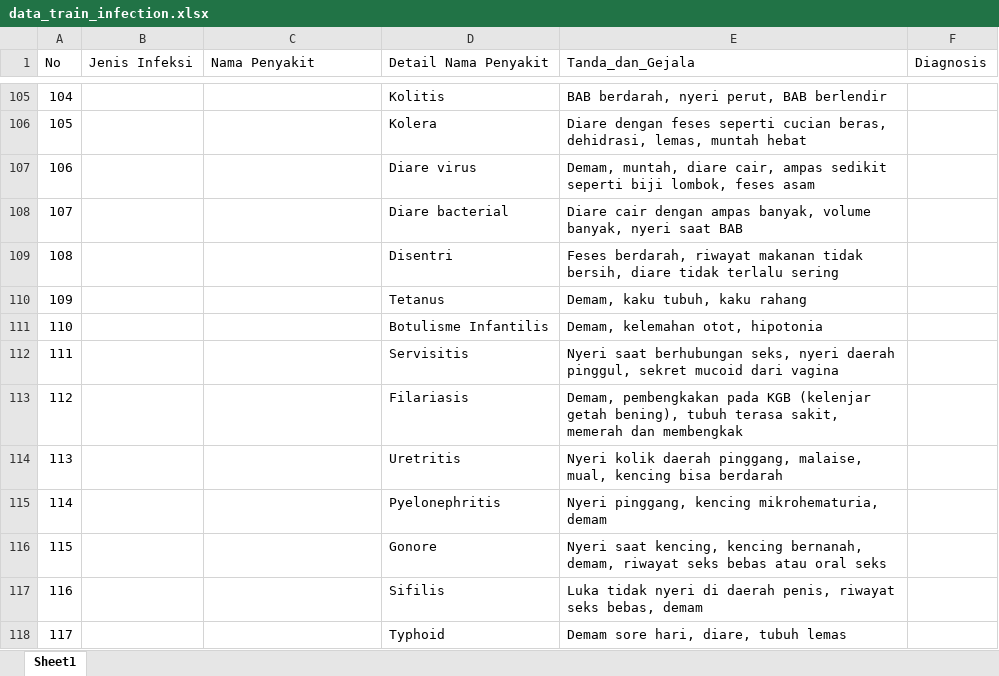
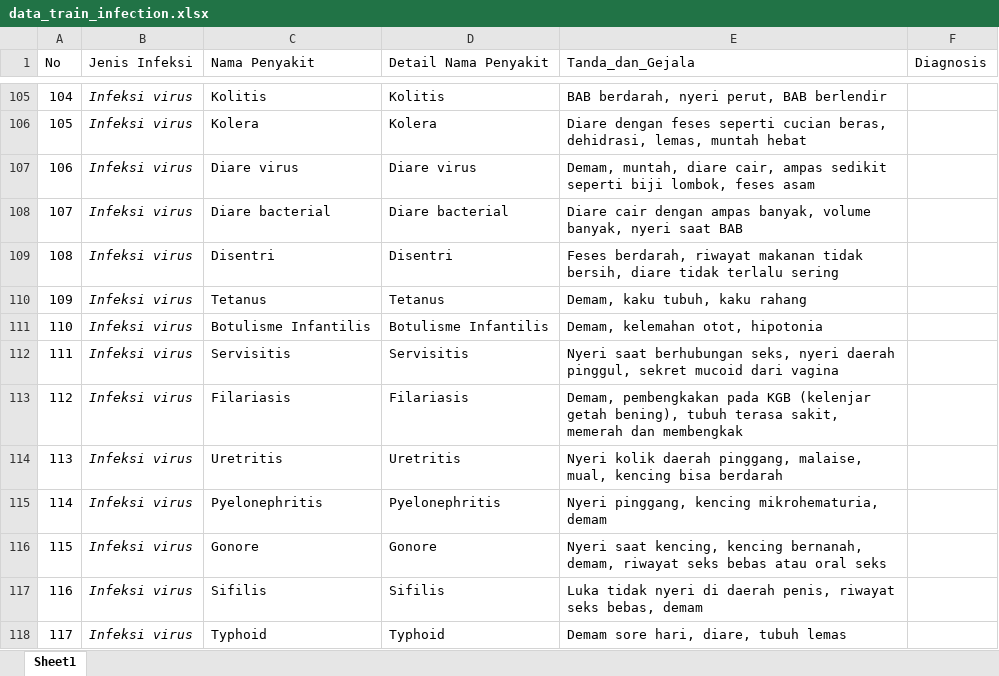
Before and after one commit to lufias69/diagnosa_penyakit, an Excel workbook: Cosine Similarity/data_train_infection.xlsx, sheet Sheet1, drawn as a sheet; only a part is shown, gaps mark what is left out; values as stored, in another font and other column widths than the file's, no borders; the diff covers the shown part only; the diff names each change by its address in the sheet, - before the commit and + after, or states it on an @@ line.

```diff
--- a/Cosine Similarity/data_train_infection.xlsx (sheet Sheet1)
+++ b/Cosine Similarity/data_train_infection.xlsx (sheet Sheet1)
-B105:B118 (Jenis Infeksi): (empty)
+B105:B118 (Jenis Infeksi): Infeksi virus
-C105 (Nama Penyakit): (empty)
+C105 (Nama Penyakit): Kolitis
-C106 (Nama Penyakit): (empty)
+C106 (Nama Penyakit): Kolera
-C107 (Nama Penyakit): (empty)
+C107 (Nama Penyakit): Diare virus
-C108 (Nama Penyakit): (empty)
+C108 (Nama Penyakit): Diare bacterial
-C109 (Nama Penyakit): (empty)
+C109 (Nama Penyakit): Disentri
-C110 (Nama Penyakit): (empty)
+C110 (Nama Penyakit): Tetanus
-C111 (Nama Penyakit): (empty)
+C111 (Nama Penyakit): Botulisme Infantilis
-C112 (Nama Penyakit): (empty)
+C112 (Nama Penyakit): Servisitis
-C113 (Nama Penyakit): (empty)
+C113 (Nama Penyakit): Filariasis
-C114 (Nama Penyakit): (empty)
+C114 (Nama Penyakit): Uretritis
-C115 (Nama Penyakit): (empty)
+C115 (Nama Penyakit): Pyelonephritis
-C116 (Nama Penyakit): (empty)
+C116 (Nama Penyakit): Gonore
-C117 (Nama Penyakit): (empty)
+C117 (Nama Penyakit): Sifilis
-C118 (Nama Penyakit): (empty)
+C118 (Nama Penyakit): Typhoid
```
Also changed, not shown: 160 edited cells elsewhere in this sheet, 18 other files.
